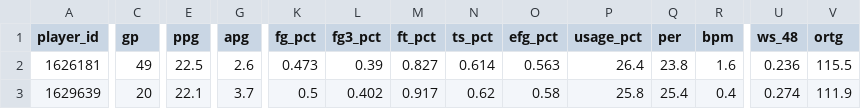
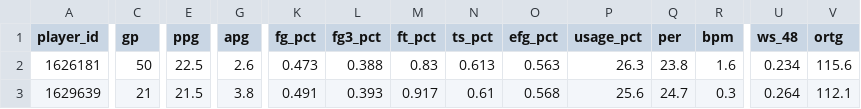
Before and after one commit to davidjverjano/heat-dashboard, a CSV file: data/player_season_stats.csv, drawn as a sheet; only a part is shown, gaps mark what is left out; the diff covers the shown part only; the diff names each change by its address in the sheet, - before the commit and + after, or states it on an @@ line.

Commit message:
data: refresh 2026-03-15 — includes Mar 14 game

```diff
--- a/data/player_season_stats.csv
+++ b/data/player_season_stats.csv
-C2 (gp): 49
+C2 (gp): 50
-L2 (fg3_pct): 0.39
+L2 (fg3_pct): 0.388
-M2 (ft_pct): 0.827
+M2 (ft_pct): 0.83
-N2 (ts_pct): 0.614
+N2 (ts_pct): 0.613
-P2 (usage_pct): 26.4
+P2 (usage_pct): 26.3
-U2 (ws_48): 0.236
+U2 (ws_48): 0.234
-V2 (ortg): 115.5
+V2 (ortg): 115.6
-C3 (gp): 20
+C3 (gp): 21
-E3 (ppg): 22.1
+E3 (ppg): 21.5
-G3 (apg): 3.7
+G3 (apg): 3.8
-K3 (fg_pct): 0.5
+K3 (fg_pct): 0.491
-L3 (fg3_pct): 0.402
+L3 (fg3_pct): 0.393
-N3 (ts_pct): 0.62
+N3 (ts_pct): 0.61
-O3 (efg_pct): 0.58
+O3 (efg_pct): 0.568
-P3 (usage_pct): 25.8
+P3 (usage_pct): 25.6
-Q3 (per): 25.4
+Q3 (per): 24.7
-R3 (bpm): 0.4
+R3 (bpm): 0.3
-U3 (ws_48): 0.274
+U3 (ws_48): 0.264
-V3 (ortg): 111.9
+V3 (ortg): 112.1
```
Also changed, not shown: 103 edited cells elsewhere in this file.
